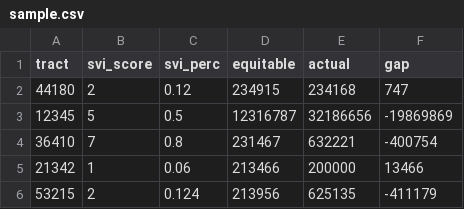
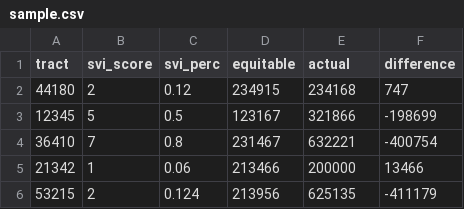
Before and after one commit to connorrothschild/houston-rap-db, a CSV file: data/sample.csv, drawn as a sheet.

Commit message:
added census tract functionality

```diff
--- a/data/sample.csv
+++ b/data/sample.csv
@@ -1,4 +1,4 @@
-tract,svi_score,svi_perc,equitable,actual,gap
+tract,svi_score,svi_perc,equitable,actual,difference
 44180,2,0.12,234915,234168,747
-12345,5,0.5,12316787,32186656,-19869869
+12345,5,0.5,123167,321866,-198699
 36410,7,0.8,231467,632221,-400754
```
Also changed, not shown: 6 other files.
